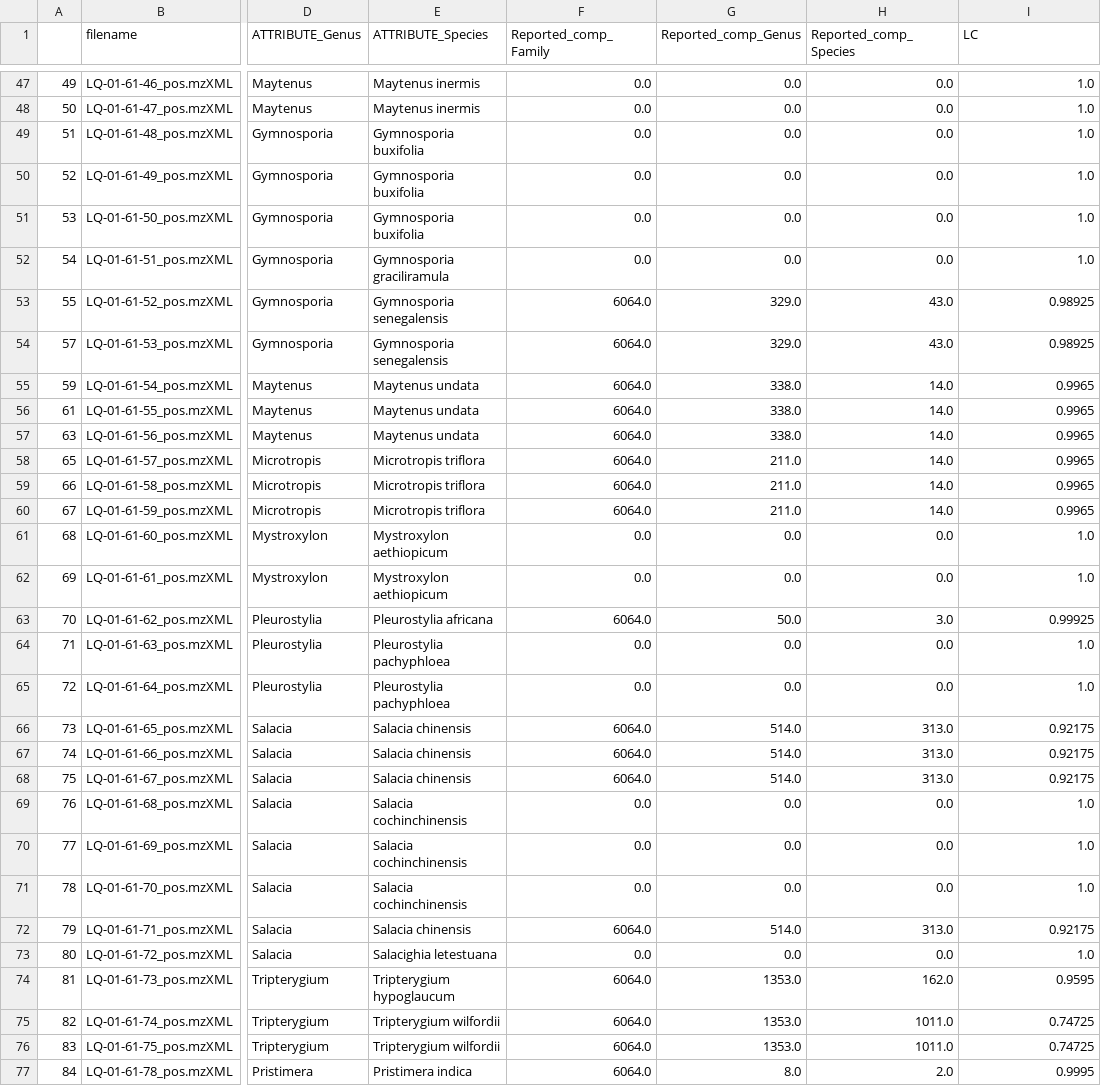
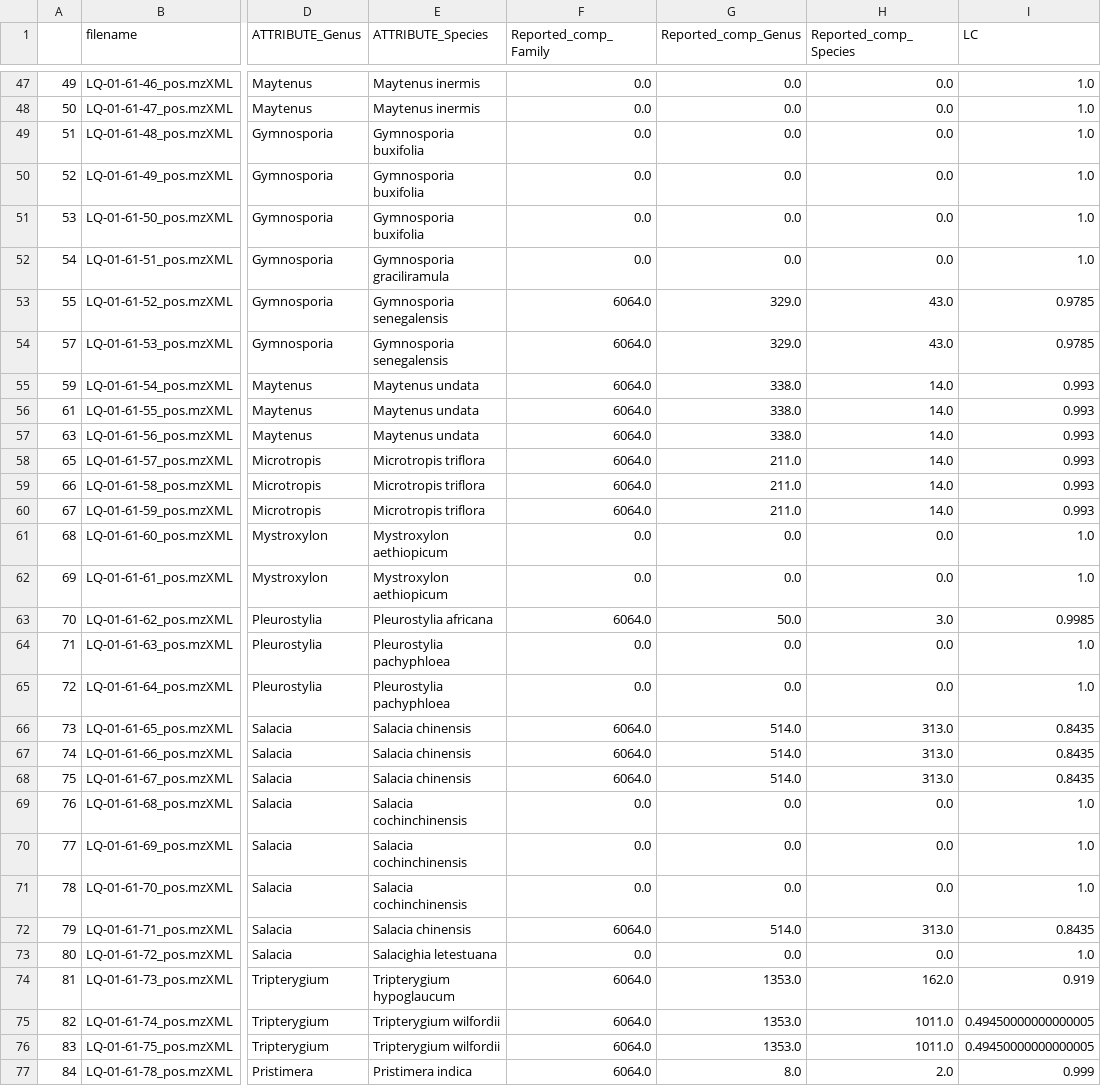
Before and after one commit to luigiquiros/inventa, a TSV file: data_out/LC_results.tsv, drawn as a sheet; only a part is shown, gaps mark what is left out; the diff covers the shown part only; the diff names each change by its address in the sheet, - before the commit and + after, or states it on an @@ line.

```diff
--- a/data_out/LC_results.tsv
+++ b/data_out/LC_results.tsv
-I53:I54 (LC): 0.98925
+I53:I54 (LC): 0.9785
-I55:I60 (LC): 0.9965
+I55:I60 (LC): 0.993
-I63 (LC): 0.99925
+I63 (LC): 0.9985
-I66:I68 (LC): 0.92175
+I66:I68 (LC): 0.8435
-I72 (LC): 0.92175
+I72 (LC): 0.8435
-I74 (LC): 0.9595
+I74 (LC): 0.919
-I75:I76 (LC): 0.74725
+I75:I76 (LC): 0.49450000000000005
-I77 (LC): 0.9995
+I77 (LC): 0.999
```
Also changed, not shown: 21 edited cells elsewhere in this file, data_out/CC_results.tsv, data_out/PR_cyto_visualization.tsv, 6 other files.
